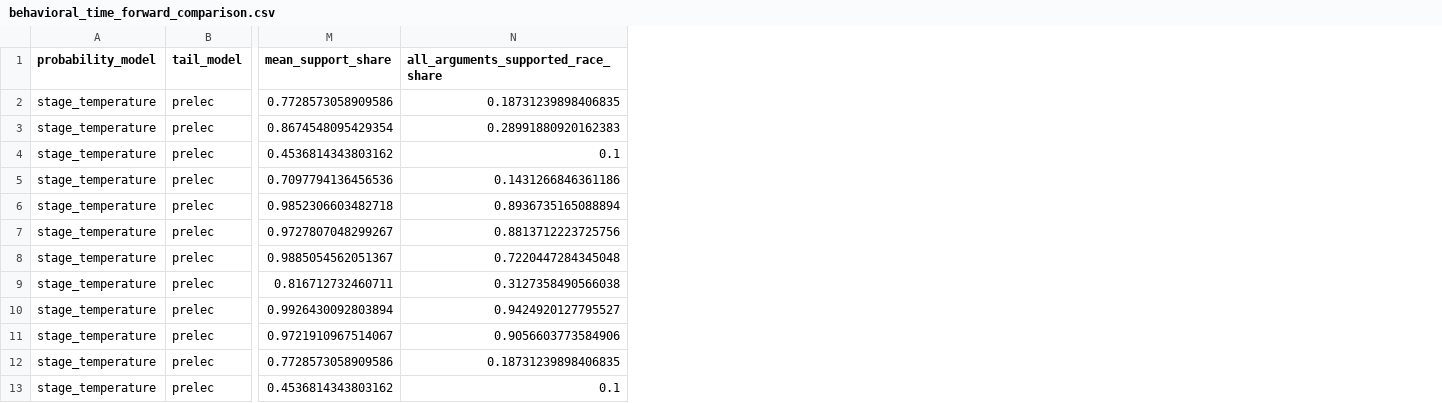
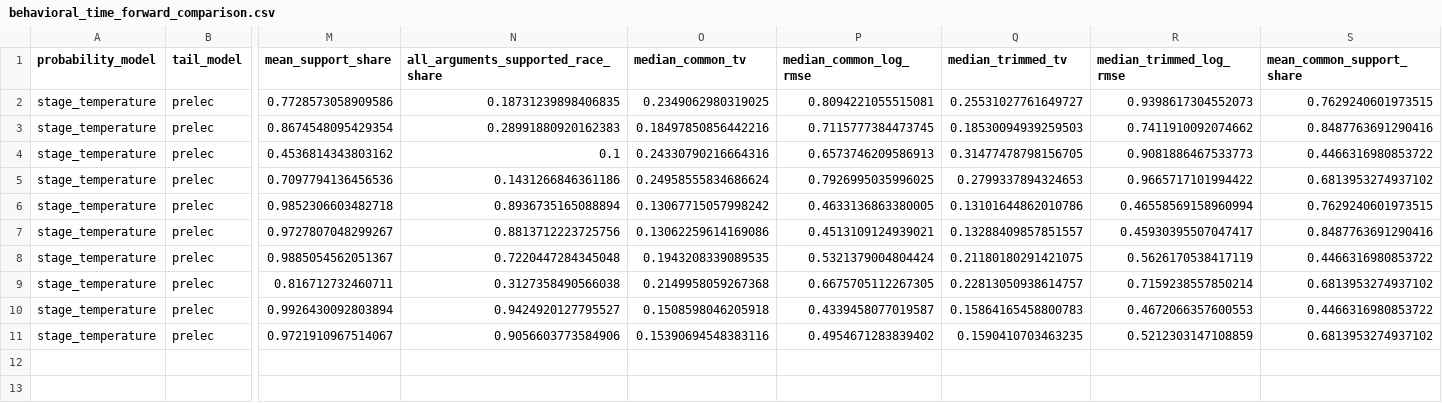
Before and after one commit to Joocheol/kra-post-trifecta, a CSV file: outputs/behavioral_time_forward_comparison.csv, drawn as a sheet; only a part is shown, gaps mark what is left out; removed rows and columns are numbered as before the commit, all else as after; rows hold the shown columns only; the diff names each change by its address in the sheet, - before the commit and + after, or states it on an @@ line.

```diff
--- a/outputs/behavioral_time_forward_comparison.csv
+++ b/outputs/behavioral_time_forward_comparison.csv
+column O (median_common_tv), rows 2-11: 0.2349062980319025 | 0.18497850856442216 | 0.24330790216664316 | 0.24958555834686624 | 0.13067715057998242 | 0.13062259614169086 | 0.1943208339089535 | 0.2149958059267368 | 0.1508598046205918 | 0.15390694548383116
+column P (median_common_log_rmse), rows 2-11: 0.8094221055515081 | 0.7115777384473745 | 0.6573746209586913 | 0.7926995035996025 | 0.4633136863380005 | 0.4513109124939021 | 0.5321379004804424 | 0.6675705112267305 | 0.4339458077019587 | 0.4954671283839402
+column Q (median_trimmed_tv), rows 2-11: 0.25531027761649727 | 0.18530094939259503 | 0.31477478798156705 | 0.2799337894324653 | 0.13101644862010786 | 0.13288409857851557 | 0.21180180291421075 | 0.22813050938614757 | 0.15864165458800783 | 0.1590410703463235
+column R (median_trimmed_log_rmse), rows 2-11: 0.9398617304552073 | 0.7411910092074662 | 0.9081886467533773 | 0.9665717101994422 | 0.46558569158960994 | 0.45930395507047417 | 0.5626170538417119 | 0.7159238557850214 | 0.4672066357600553 | 0.5212303147108859
+column S (mean_common_support_share), rows 2-11: 0.7629240601973515 | 0.8487763691290416 | 0.4466316980853722 | 0.6813953274937102 | 0.7629240601973515 | 0.8487763691290416 | 0.4466316980853722 | 0.6813953274937102 | 0.4466316980853722 | 0.6813953274937102
-row 12: stage_temperature | prelec | 0.7728573058909586 | 0.18731239898406835
-row 13: stage_temperature | prelec | 0.4536814343803162 | 0.1
```
Also changed, not shown: outputs/behavioral_model_comparison.csv, 39 other files.
